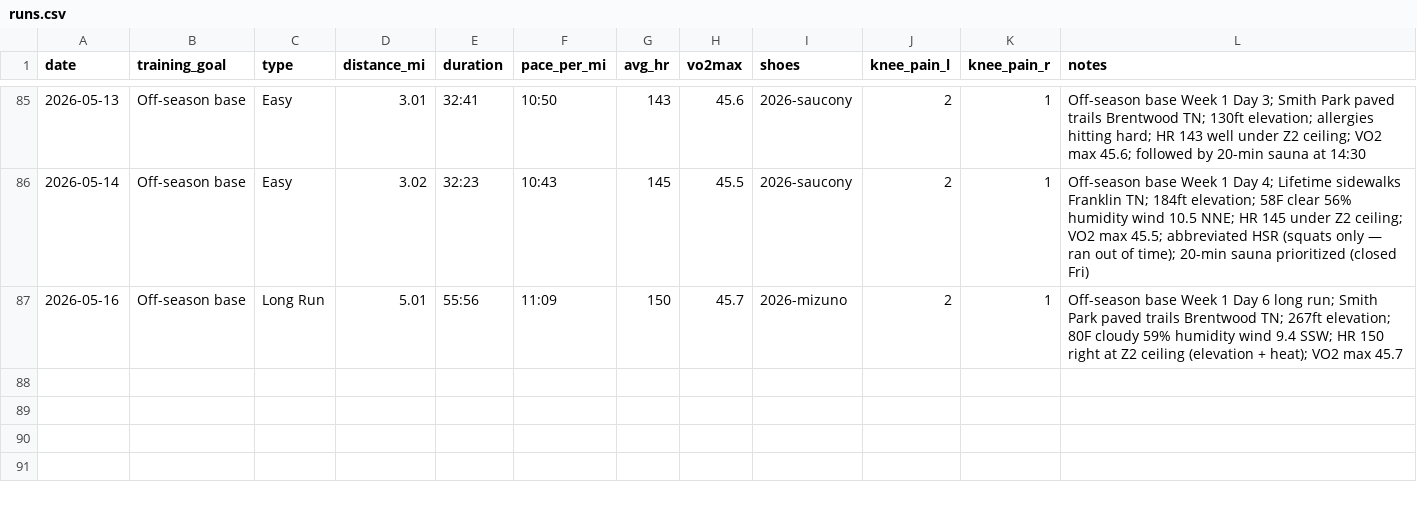
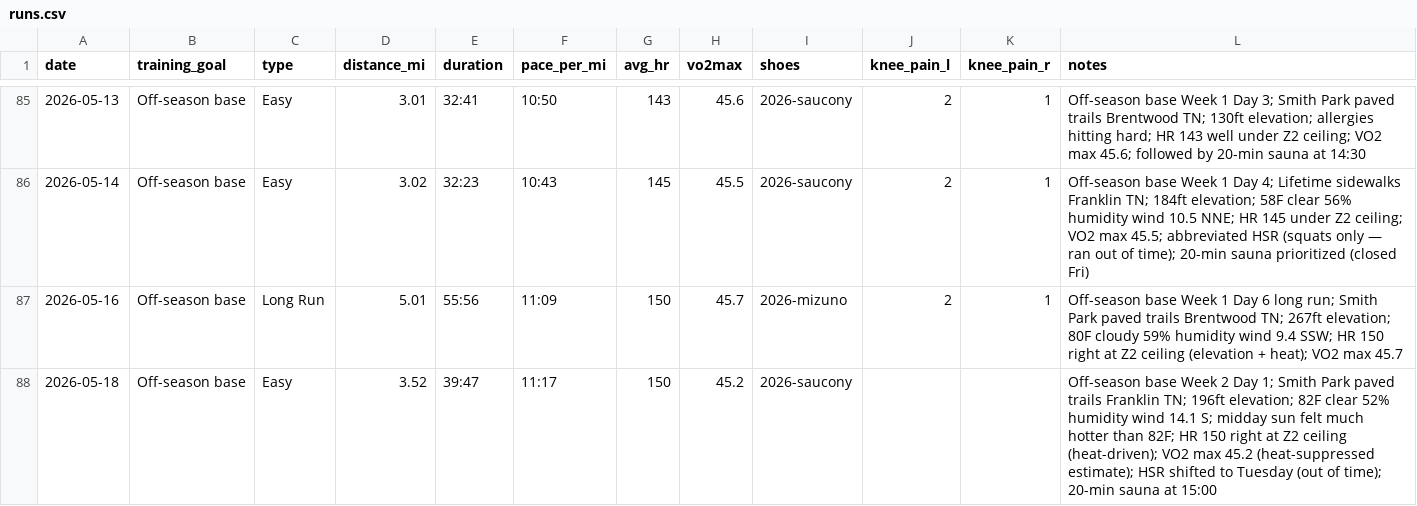
Before and after one commit to mcnewcp/ai-running-coach, a CSV file: data/runs.csv, drawn as a sheet; only a part is shown, gaps mark what is left out; the diff names each change by its address in the sheet, - before the commit and + after, or states it on an @@ line.

```diff
--- a/data/runs.csv
+++ b/data/runs.csv
+row 88: 2026-05-18 | Off-season base | Easy | 3.52 | 39:47 | 11:17 | 150 | 45.2 | 2026-saucony |  |  | Off-season base Week 2 Day 1; Smith Park paved trails Franklin TN; 196ft elevation; 82F clear 52% humidity wind 14.1 S; midday sun felt much hotter than 82F; HR 150 right at Z2 ceiling (heat-driven); VO2 max 45.2 (heat-suppressed estimate); HSR shifted to Tuesday (out of time); 20-min sauna at 15:00
```
Also changed, not shown: 2 other files.
